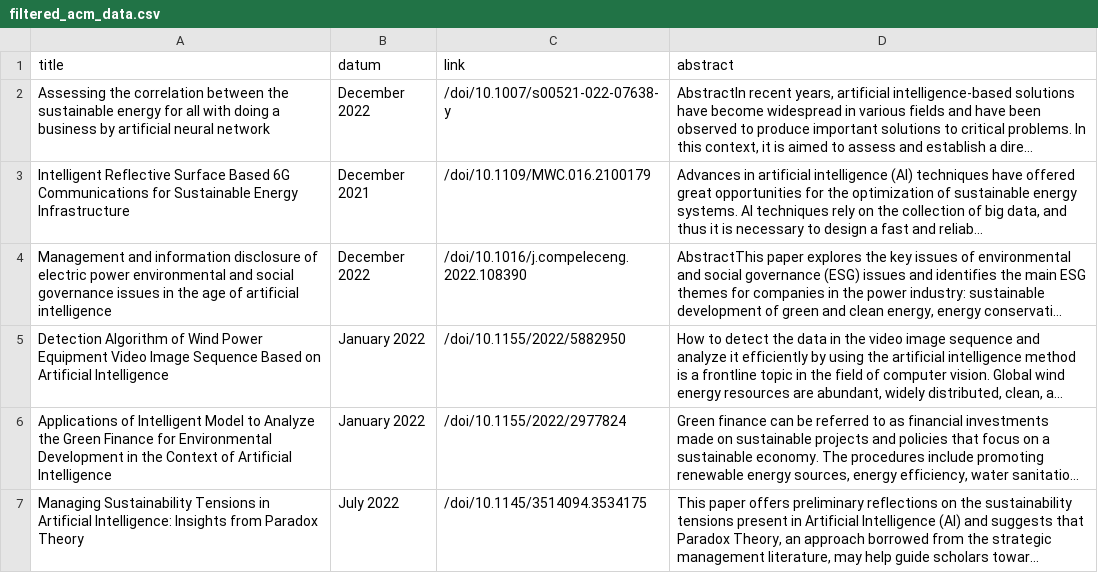
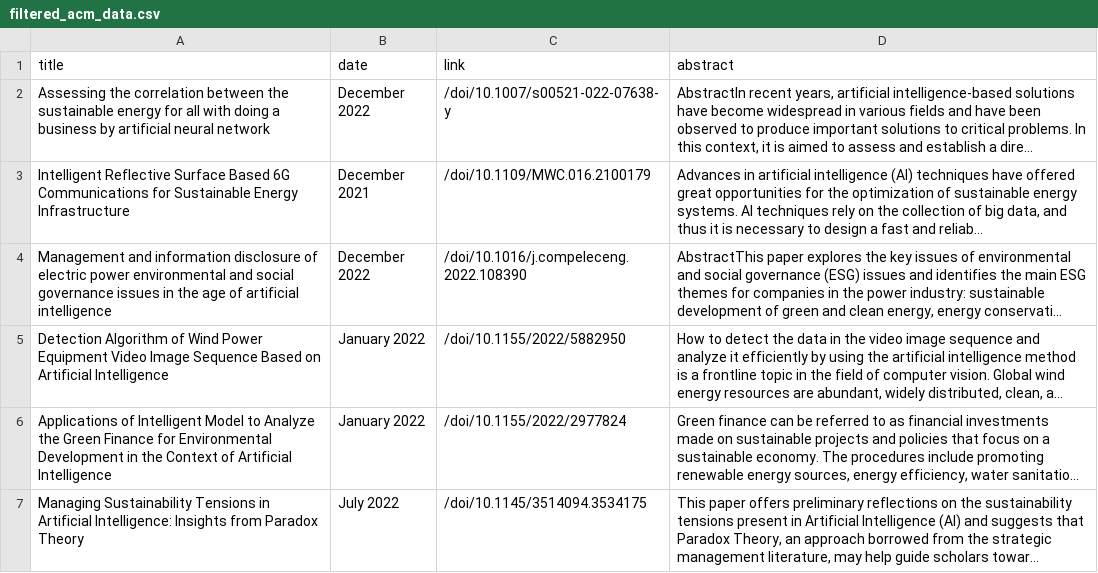
Before and after one commit to Abdulnaser98/CER_Pro, a CSV file: data/filtered/filtered_acm_data.csv, drawn as a sheet; only a part is shown; long unchanged cells end in …; the diff names each change by its address in the sheet, - before the commit and + after, or states it on an @@ line.

```diff
--- a/data/filtered/filtered_acm_data.csv
+++ b/data/filtered/filtered_acm_data.csv
-B1: datum
+B1: date
```
Also changed, not shown: data/filtered/xplore_with_date.csv, 7 other files.
